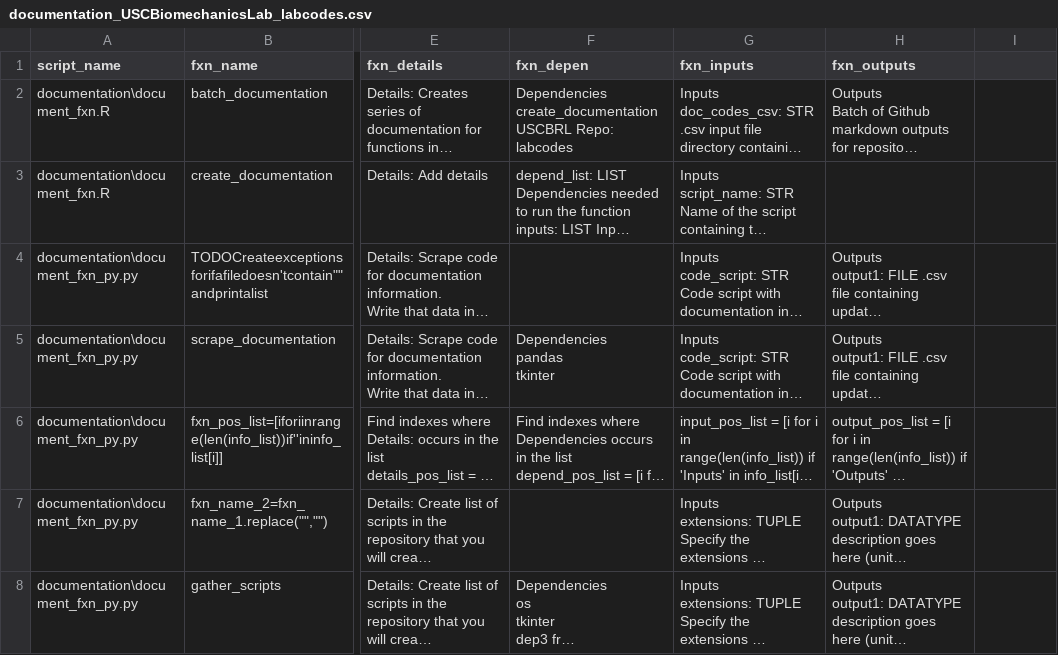
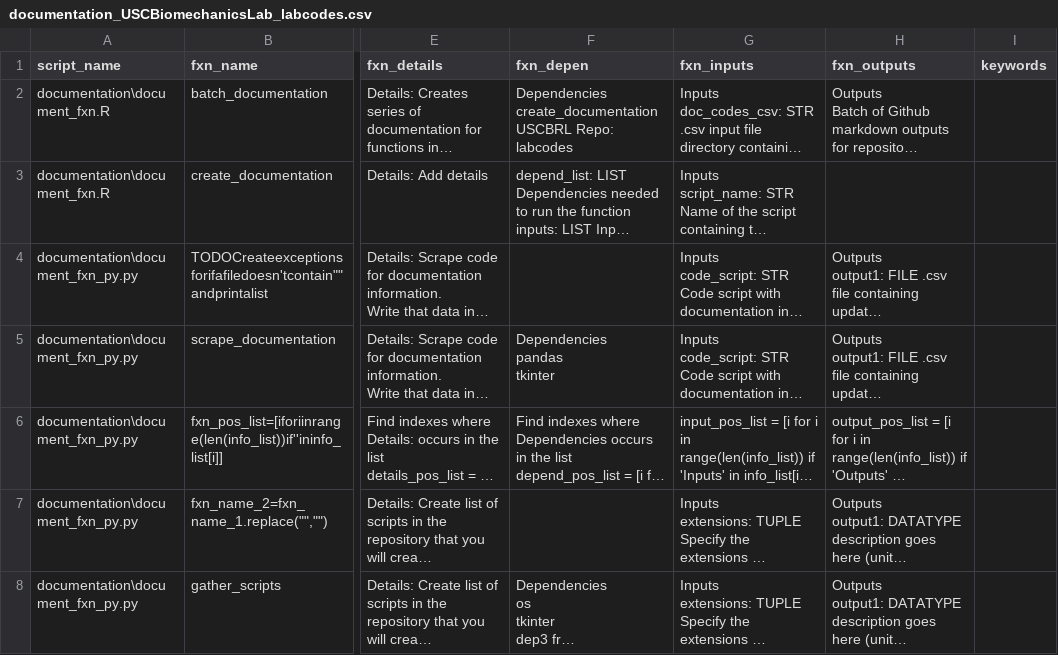
Before and after one commit to AdamLevin7/labcodes, a CSV file: documentation/documentation_USCBiomechanicsLab_labcodes.csv, drawn as a sheet; only a part is shown, gaps mark what is left out; long unchanged cells end in …; the diff names each change by its address in the sheet, - before the commit and + after, or states it on an @@ line.

Commit message:
Switched codes to python from R
Still having a bug with not being able to print the data from the entire table. Stops after row 1.

```diff
--- a/documentation/documentation_USCBiomechanicsLab_labcodes.csv
+++ b/documentation/documentation_USCBiomechanicsLab_labcodes.csv
-I1: (empty)
+I1: keywords
```
Also changed, not shown: 1 other file.
